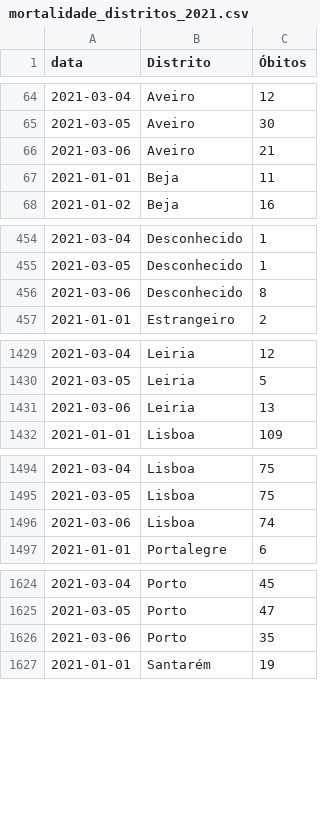
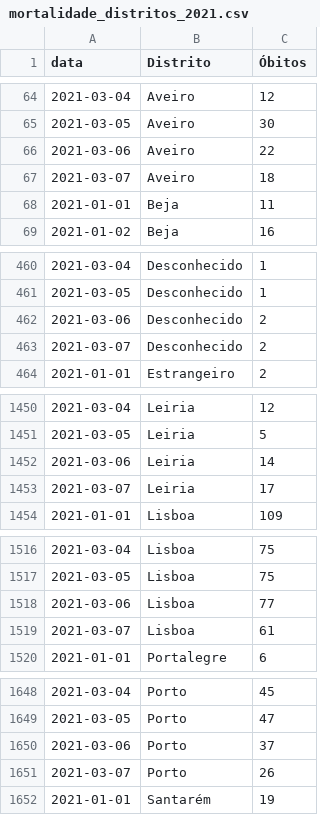
Before and after one commit to covid19pt/covid-19-pt-data, a CSV file: mortalidade_distritos_2021.csv, drawn as a sheet; only a part is shown, gaps mark what is left out; the diff covers the shown part only.

```diff
--- a/mortalidade_distritos_2021.csv
+++ b/mortalidade_distritos_2021.csv
@@ -65,3 +65,4 @@ data,Distrito,Óbitos
 2021-03-05,Aveiro,30
-2021-03-06,Aveiro,21
+2021-03-06,Aveiro,22
+2021-03-07,Aveiro,18
 2021-01-01,Beja,11
@@ -455,3 +461,4 @@ data,Distrito,Óbitos
 2021-03-05,Desconhecido,1
-2021-03-06,Desconhecido,8
+2021-03-06,Desconhecido,2
+2021-03-07,Desconhecido,2
 2021-01-01,Estrangeiro,2
@@ -1430,3 +1451,4 @@ data,Distrito,Óbitos
 2021-03-05,Leiria,5
-2021-03-06,Leiria,13
+2021-03-06,Leiria,14
+2021-03-07,Leiria,17
 2021-01-01,Lisboa,109
@@ -1495,3 +1517,4 @@ data,Distrito,Óbitos
 2021-03-05,Lisboa,75
-2021-03-06,Lisboa,74
+2021-03-06,Lisboa,77
+2021-03-07,Lisboa,61
 2021-01-01,Portalegre,6
@@ -1625,3 +1649,4 @@ data,Distrito,Óbitos
 2021-03-05,Porto,47
-2021-03-06,Porto,35
+2021-03-06,Porto,37
+2021-03-07,Porto,26
 2021-01-01,Santarém,19
```
Also changed, not shown: 26 added rows and 3 edited cells elsewhere in this file, mortalidade.csv, mortalidade_grupo_etario_2021.csv, 1 other file.
